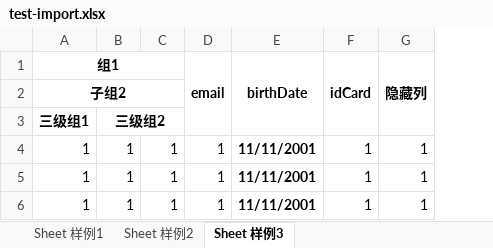
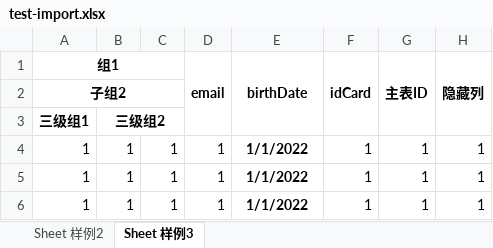
Before and after one commit to nimeia/excel-import-test, an Excel workbook: test-import.xlsx, sheet Sheet 样例3, drawn as a sheet; values as stored, in another font and other column widths than the file's, no borders; the diff names each change by its address in the sheet, - before the commit and + after, or states it on an @@ line.

```diff
--- a/test-import.xlsx (sheet Sheet 样例3)
+++ b/test-import.xlsx (sheet Sheet 样例3)
-sheet tab: Sheet 样例1
+column G (主表ID), rows 4-6: all 1
-E4:E6 (birthDate): 11/11/2001
+E4:E6 (birthDate): 1/1/2022
```
Also changed, not shown: sheet Sheet 样例2, 12 other files.
